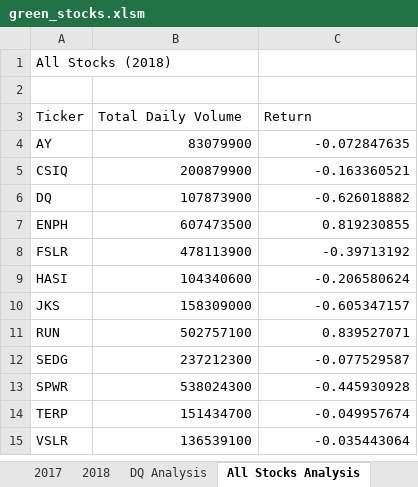
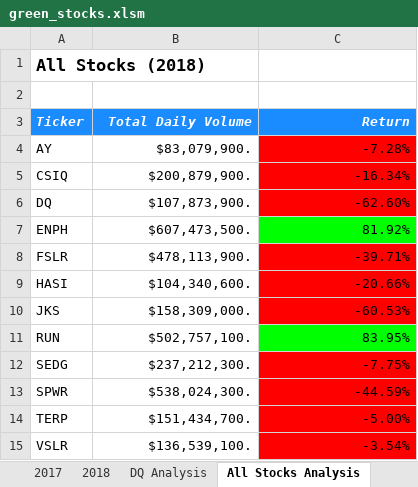
Before and after one commit to mamachugh/Stock-Analysis, an Excel workbook: green_stocks.xlsm, sheet All Stocks Analysis, drawn as a sheet; values as stored, in another font and other column widths than the file's, no borders; the diff names each change by its address in the sheet, - before the commit and + after, or states it on an @@ line.

Commit message:
Completed 2.4.2

```diff
--- a/green_stocks.xlsm (sheet All Stocks Analysis)
+++ b/green_stocks.xlsm (sheet All Stocks Analysis)
-A1 bold: off
+A1 bold: on, text size: larger
@@ A3:C3 fill: none → #1A8CFF, bold: off → on, italic: off → on, text colour: black → #FFFFFF @@
-B3:C3 alignment: left
+B3:C3 alignment: right
-B4 (Total Daily Volume): 83079900
+B4 (Total Daily Volume): $83,079,900.
-C4 (Return): -0.072847635
+C4 (Return): -7.28%
-C4:C6 fill: none
+C4:C6 fill: #FF0000
-B5 (Total Daily Volume): 200879900
+B5 (Total Daily Volume): $200,879,900.
-C5 (Return): -0.163360521
+C5 (Return): -16.34%
-B6 (Total Daily Volume): 107873900
+B6 (Total Daily Volume): $107,873,900.
-C6 (Return): -0.626018882
+C6 (Return): -62.60%
-B7 (Total Daily Volume): 607473500
+B7 (Total Daily Volume): $607,473,500.
-C7 (Return): 0.819230855
+C7 (Return): 81.92%
-C7 fill: none
+C7 fill: #00FF00
-B8 (Total Daily Volume): 478113900
+B8 (Total Daily Volume): $478,113,900.
-C8 (Return): -0.39713192
+C8 (Return): -39.71%
-C8:C10 fill: none
+C8:C10 fill: #FF0000
-B9 (Total Daily Volume): 104340600
+B9 (Total Daily Volume): $104,340,600.
-C9 (Return): -0.206580624
+C9 (Return): -20.66%
-B10 (Total Daily Volume): 158309000
+B10 (Total Daily Volume): $158,309,000.
-C10 (Return): -0.605347157
+C10 (Return): -60.53%
-B11 (Total Daily Volume): 502757100
+B11 (Total Daily Volume): $502,757,100.
-C11 (Return): 0.839527071
+C11 (Return): 83.95%
-C11 fill: none
+C11 fill: #00FF00
-B12 (Total Daily Volume): 237212300
+B12 (Total Daily Volume): $237,212,300.
-C12 (Return): -0.077529587
+C12 (Return): -7.75%
-C12:C15 fill: none
+C12:C15 fill: #FF0000
-B13 (Total Daily Volume): 538024300
+B13 (Total Daily Volume): $538,024,300.
-C13 (Return): -0.445930928
+C13 (Return): -44.59%
-B14 (Total Daily Volume): 151434700
+B14 (Total Daily Volume): $151,434,700.
-C14 (Return): -0.049957674
+C14 (Return): -5.00%
-B15 (Total Daily Volume): 136539100
+B15 (Total Daily Volume): $136,539,100.
-C15 (Return): -0.035443064
+C15 (Return): -3.54%
```
